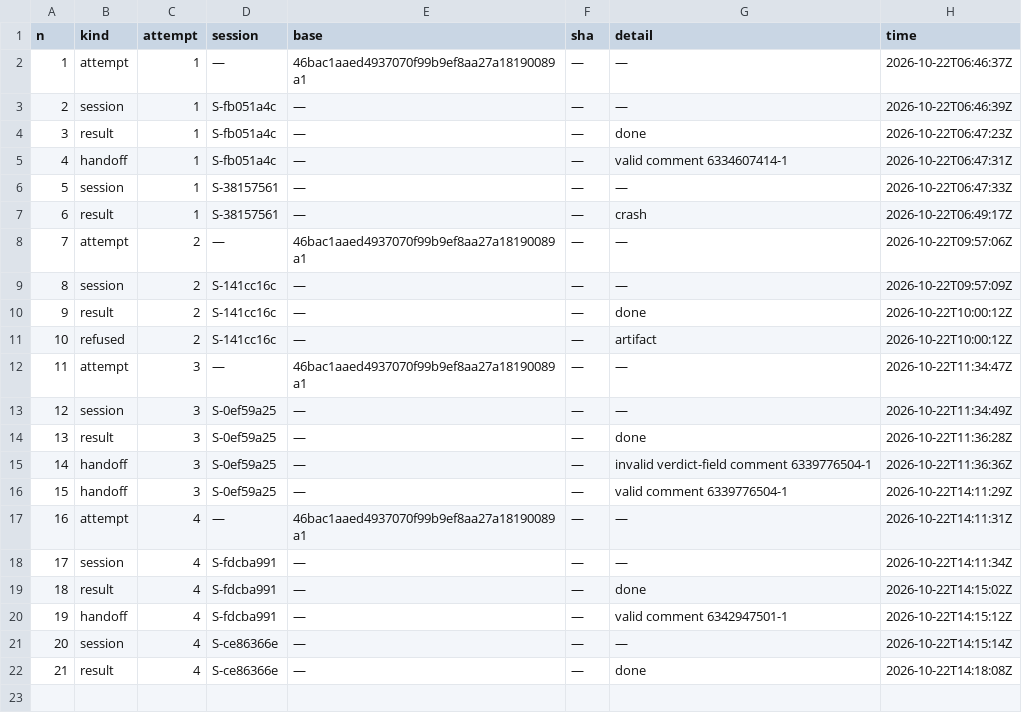
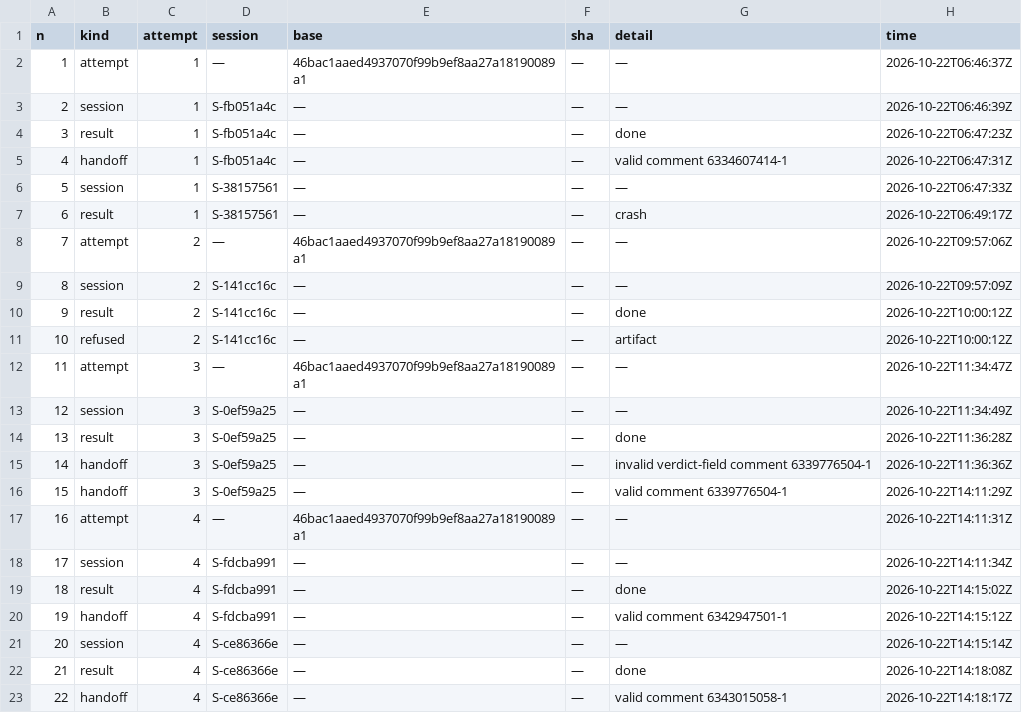
Before and after one commit to pharzam/layup-uat-m2e, a TSV file: tasks/T-ut9g/events.tsv, drawn as a sheet; the diff names each change by its address in the sheet, - before the commit and + after, or states it on an @@ line.

```diff
--- a/tasks/T-ut9g/events.tsv
+++ b/tasks/T-ut9g/events.tsv
+row 23: 22 | handoff | 4 | S-ce86366e | — | — | valid comment 6343015058-1 | 2026-10-22T14:18:17Z
```
